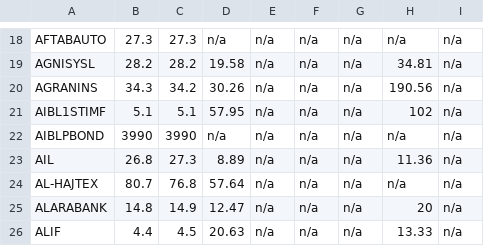
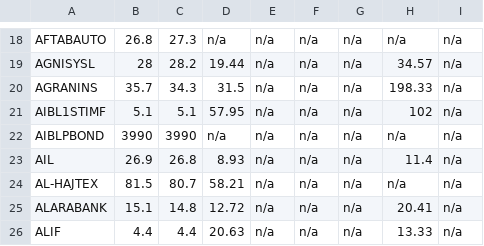
Before and after one commit to sahinnec/DSE, a CSV file: docs/debug/pe_sample.csv, drawn as a sheet; only a part is shown, gaps mark what is left out; the diff covers the shown part only; the diff names each change by its address in the sheet, - before the commit and + after, or states it on an @@ line.

```diff
--- a/docs/debug/pe_sample.csv
+++ b/docs/debug/pe_sample.csv
-B18: 27.3
+B18: 26.8
-B19: 28.2
+B19: 28
-D19: 19.58
+D19: 19.44
-H19: 34.81
+H19: 34.57
-B20: 34.3
+B20: 35.7
-C20: 34.2
+C20: 34.3
-D20: 30.26
+D20: 31.5
-H20: 190.56
+H20: 198.33
-B23: 26.8
+B23: 26.9
-C23: 27.3
+C23: 26.8
-D23: 8.89
+D23: 8.93
-H23: 11.36
+H23: 11.4
-B24: 80.7
+B24: 81.5
-C24: 76.8
+C24: 80.7
-D24: 57.64
+D24: 58.21
-B25: 14.8
+B25: 15.1
-C25: 14.9
+C25: 14.8
-D25: 12.47
+D25: 12.72
-H25: 20
+H25: 20.41
-C26: 4.5
+C26: 4.4
```
Also changed, not shown: 32 edited cells elsewhere in this file, docs/debug/history_sample.csv, docs/debug/prices_sample.csv, 1 other file.
